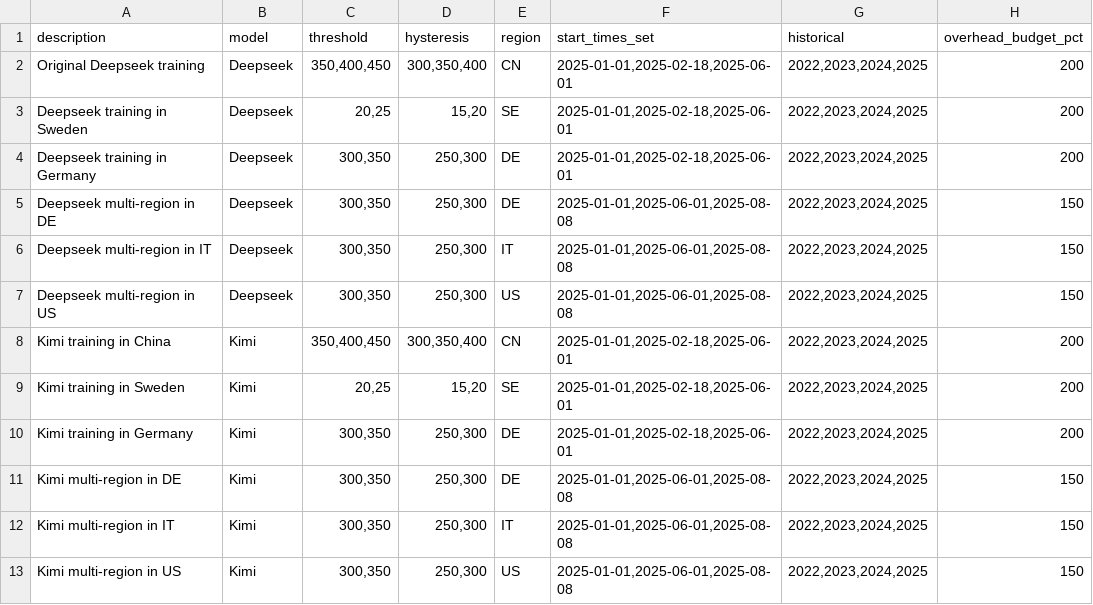
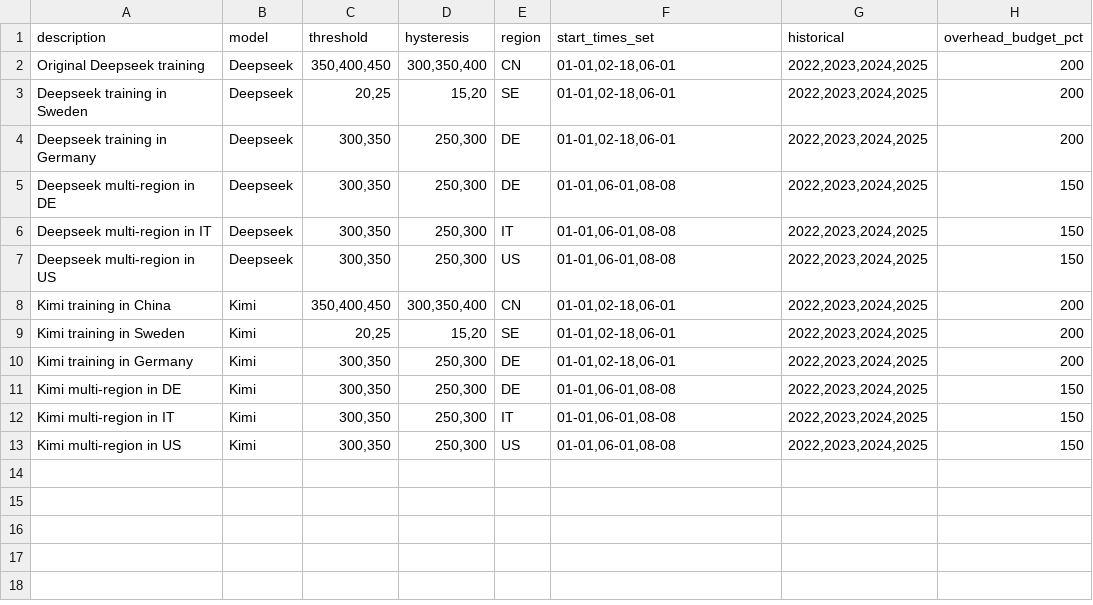
Before and after one commit to 404Simon/TheGreenEpoch, a CSV file: data/scenarios.csv, drawn as a sheet.

Commit message:
refactor: start times dont need a year
the year can be "adjusted" by providing one/multiple in the historical
field

```diff
--- a/data/scenarios.csv
+++ b/data/scenarios.csv
@@ -1,13 +1,13 @@
 description,model,threshold,hysteresis,region,start_times_set,historical,overhead_budget_pct
-Original Deepseek training,Deepseek,"350,400,450","300,350,400",CN,"2025-01-01,2025-02-18,2025-06-01","2022,2023,2024,2025",200
-Deepseek training in Sweden,Deepseek,"20,25","15,20",SE,"2025-01-01,2025-02-18,2025-06-01","2022,2023,2024,2025",200
-Deepseek training in Germany,Deepseek,"300,350","250,300",DE,"2025-01-01,2025-02-18,2025-06-01","2022,2023,2024,2025",200
-Deepseek multi-region in DE,Deepseek,"300,350","250,300",DE,"2025-01-01,2025-06-01,2025-08-08","2022,2023,2024,2025",150
-Deepseek multi-region in IT,Deepseek,"300,350","250,300",IT,"2025-01-01,2025-06-01,2025-08-08","2022,2023,2024,2025",150
-Deepseek multi-region in US,Deepseek,"300,350","250,300",US,"2025-01-01,2025-06-01,2025-08-08","2022,2023,2024,2025",150
-Kimi training in China,Kimi,"350,400,450","300,350,400",CN,"2025-01-01,2025-02-18,2025-06-01","2022,2023,2024,2025",200
-Kimi training in Sweden,Kimi,"20,25","15,20",SE,"2025-01-01,2025-02-18,2025-06-01","2022,2023,2024,2025",200
-Kimi training in Germany,Kimi,"300,350","250,300",DE,"2025-01-01,2025-02-18,2025-06-01","2022,2023,2024,2025",200
-Kimi multi-region in DE,Kimi,"300,350","250,300",DE,"2025-01-01,2025-06-01,2025-08-08","2022,2023,2024,2025",150
-Kimi multi-region in IT,Kimi,"300,350","250,300",IT,"2025-01-01,2025-06-01,2025-08-08","2022,2023,2024,2025",150
-Kimi multi-region in US,Kimi,"300,350","250,300",US,"2025-01-01,2025-06-01,2025-08-08","2022,2023,2024,2025",150
+Original Deepseek training,Deepseek,"350,400,450","300,350,400",CN,"01-01,02-18,06-01","2022,2023,2024,2025",200
+Deepseek training in Sweden,Deepseek,"20,25","15,20",SE,"01-01,02-18,06-01","2022,2023,2024,2025",200
+Deepseek training in Germany,Deepseek,"300,350","250,300",DE,"01-01,02-18,06-01","2022,2023,2024,2025",200
+Deepseek multi-region in DE,Deepseek,"300,350","250,300",DE,"01-01,06-01,08-08","2022,2023,2024,2025",150
+Deepseek multi-region in IT,Deepseek,"300,350","250,300",IT,"01-01,06-01,08-08","2022,2023,2024,2025",150
+Deepseek multi-region in US,Deepseek,"300,350","250,300",US,"01-01,06-01,08-08","2022,2023,2024,2025",150
+Kimi training in China,Kimi,"350,400,450","300,350,400",CN,"01-01,02-18,06-01","2022,2023,2024,2025",200
+Kimi training in Sweden,Kimi,"20,25","15,20",SE,"01-01,02-18,06-01","2022,2023,2024,2025",200
+Kimi training in Germany,Kimi,"300,350","250,300",DE,"01-01,02-18,06-01","2022,2023,2024,2025",200
+Kimi multi-region in DE,Kimi,"300,350","250,300",DE,"01-01,06-01,08-08","2022,2023,2024,2025",150
+Kimi multi-region in IT,Kimi,"300,350","250,300",IT,"01-01,06-01,08-08","2022,2023,2024,2025",150
+Kimi multi-region in US,Kimi,"300,350","250,300",US,"01-01,06-01,08-08","2022,2023,2024,2025",150
```
Also changed, not shown: 3 other files.
